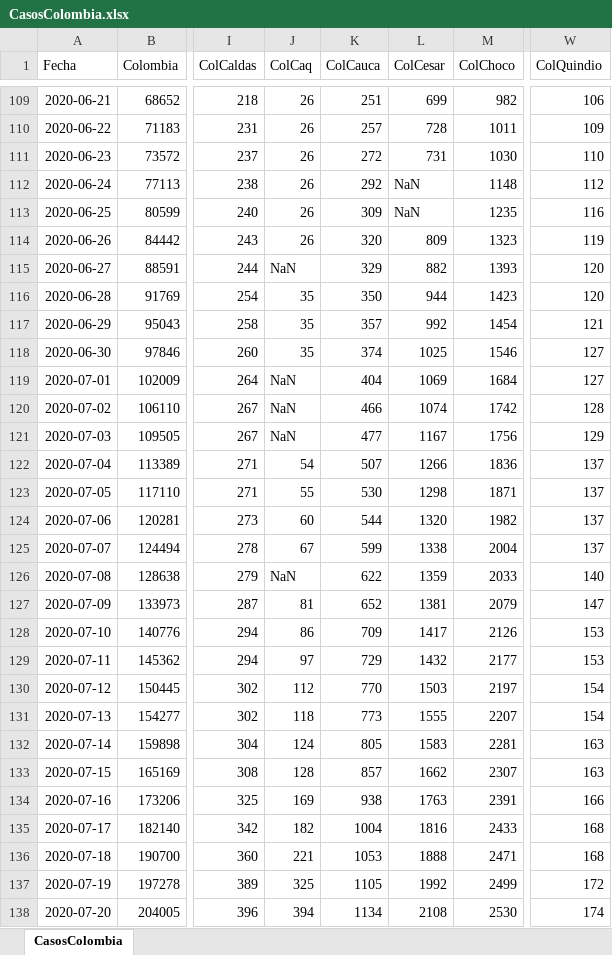
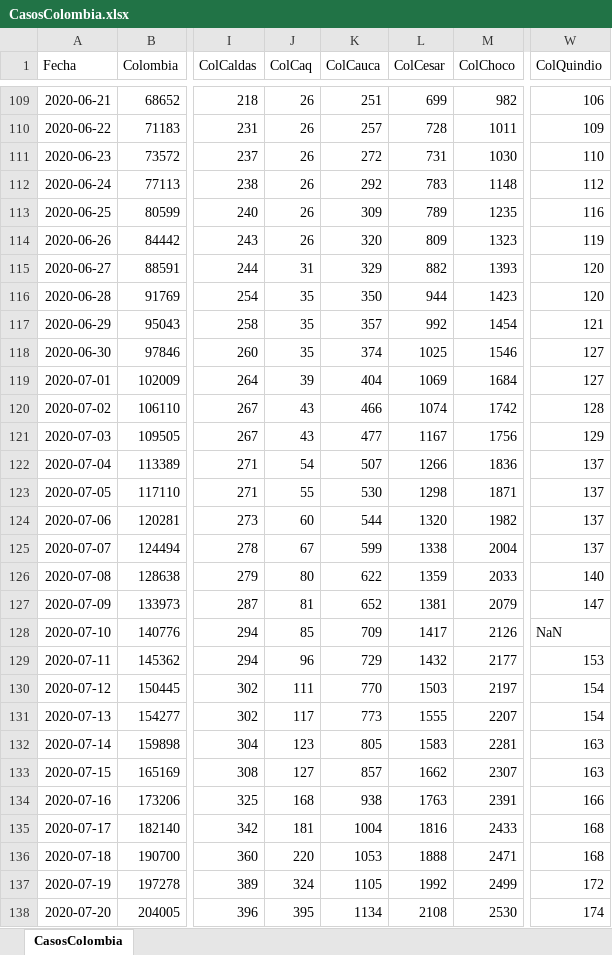
Before and after one commit to 1Alacer/covid, an Excel workbook: CasosColombia.xlsx, sheet CasosColombia, drawn as a sheet; only a part is shown, gaps mark what is left out; values as stored, in another font and other column widths than the file's, no borders; the diff covers the shown part only; the diff names each change by its address in the sheet, - before the commit and + after, or states it on an @@ line.

```diff
--- a/CasosColombia.xlsx (sheet CasosColombia)
+++ b/CasosColombia.xlsx (sheet CasosColombia)
-L112 (ColCesar): NaN
+L112 (ColCesar): 783
-L113 (ColCesar): NaN
+L113 (ColCesar): 789
-J115 (ColCaq): NaN
+J115 (ColCaq): 31
-J119 (ColCaq): NaN
+J119 (ColCaq): 39
-J120:J121 (ColCaq): NaN
+J120:J121 (ColCaq): 43
-J126 (ColCaq): NaN
+J126 (ColCaq): 80
-J128 (ColCaq): 86
+J128 (ColCaq): 85
-W128 (ColQuindio): 153
+W128 (ColQuindio): NaN
-J129 (ColCaq): 97
+J129 (ColCaq): 96
-J130 (ColCaq): 112
+J130 (ColCaq): 111
-J131 (ColCaq): 118
+J131 (ColCaq): 117
-J132 (ColCaq): 124
+J132 (ColCaq): 123
-J133 (ColCaq): 128
+J133 (ColCaq): 127
-J134 (ColCaq): 169
+J134 (ColCaq): 168
-J135 (ColCaq): 182
+J135 (ColCaq): 181
-J136 (ColCaq): 221
+J136 (ColCaq): 220
-J137 (ColCaq): 325
+J137 (ColCaq): 324
-J138 (ColCaq): 394
+J138 (ColCaq): 395
```
Also changed, not shown: 1 added row and 43 edited cells elsewhere in this sheet, 1 other file.
